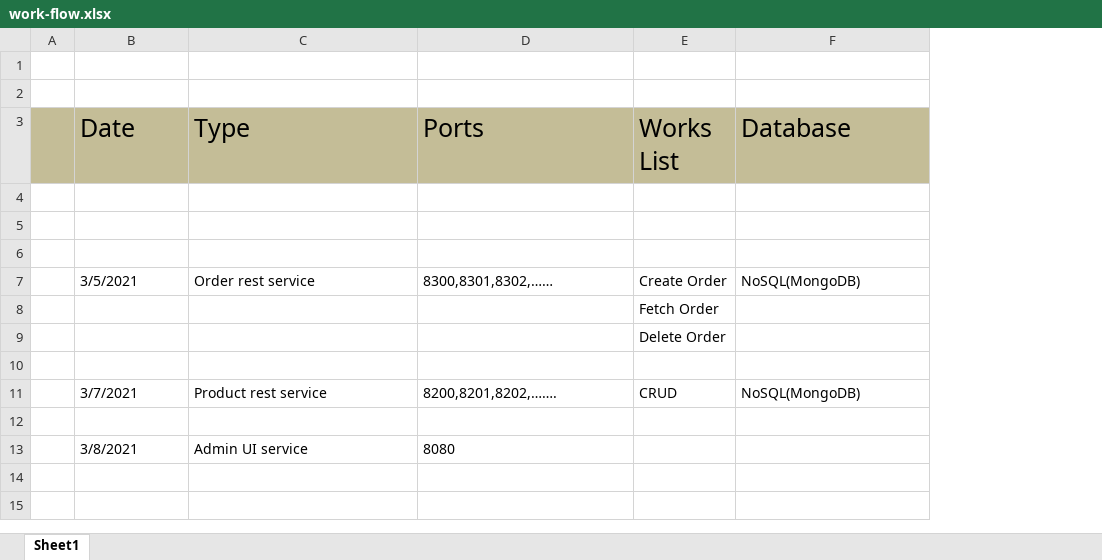
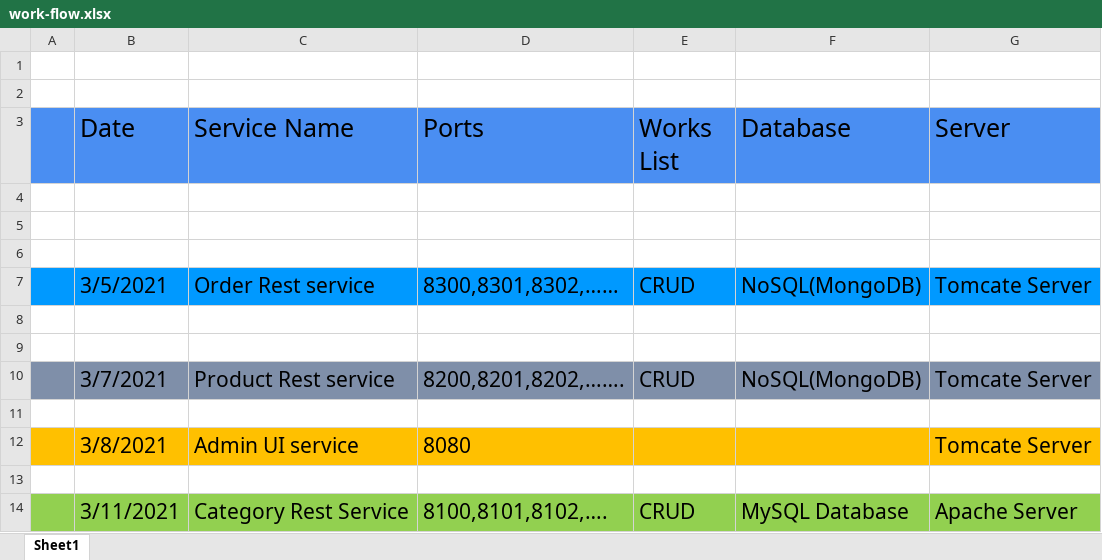
Before and after one commit to jewelcse/e-commerce, an Excel workbook: work-flow.xlsx, sheet Sheet1, drawn as a sheet; values as stored, in another font and other column widths than the file's, no borders; removed rows and columns are numbered as before the commit, all else as after; the diff names each change by its address in the sheet, - before the commit and + after, or states it on an @@ line.

Commit message:
add 3 level categories relationship and design database

```diff
--- a/work-flow.xlsx (sheet Sheet1)
+++ b/work-flow.xlsx (sheet Sheet1)
+column G (Server), row 7: Tomcate Server; rows 10-12: Tomcate Server |  | Tomcate Server
-A3:F3 fill: #C4BD97
+A3:F3 fill: #4A8EF2
-C3: Type
+C3: Service Name
-A7:F7 fill: none
+A7:F7 fill: #0099FF
@@ B7:F7 text size: larger @@
-C7 (Service Name): Order rest service
+C7 (Service Name): Order Rest service
-E7 (Works List): Create Order
+E7 (Works List): CRUD
-row 8:  |  |  |  | Fetch Order
-row 9:  |  |  |  | Delete Order
+row 9: (empty)
-A10:F10 fill: none
+A10:F10 fill: #7F8FA9
@@ B10:F10 text size: larger @@
-C10 (Service Name): Product rest service
+C10 (Service Name): Product Rest service
-A12:F12 fill: none
+A12:F12 fill: #FFC000
@@ B12:D12 text size: larger @@
+row 13: (empty)
+row 14:  | 3/11/2021 | Category Rest Service | 8100,8101,8102,…. | CRUD | MySQL Database | Apache Server
```
Also changed, not shown: 17 other files.
